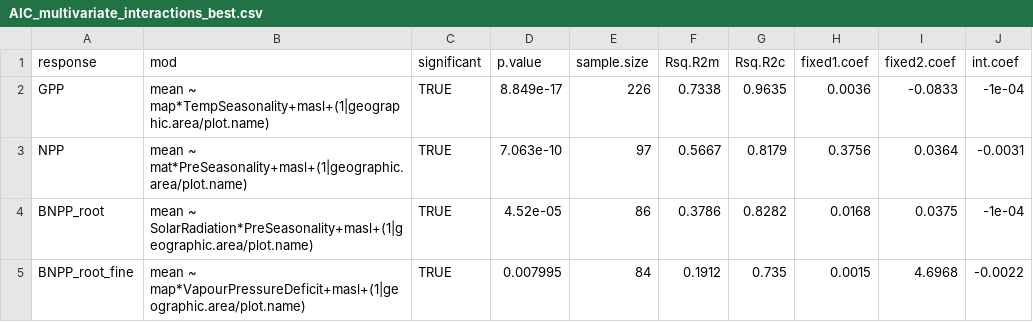
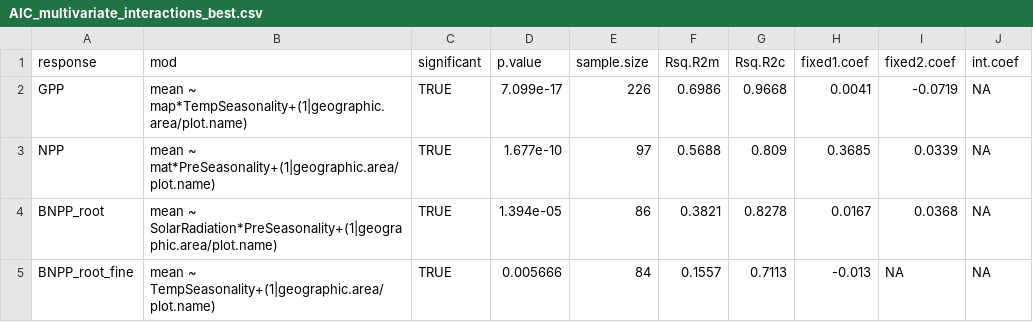
Before and after one commit to forc-db/Global_Productivity, a CSV file: results/tables/best_model_outputs/AIC_multivariate_interactions_best.csv, drawn as a sheet; only a part is shown; the diff covers the shown part only.

Commit message:
Update AIC_multivariate_interactions_best.csv

```diff
--- a/results/tables/best_model_outputs/AIC_multivariate_interactions_best.csv
+++ b/results/tables/best_model_outputs/AIC_multivariate_interactions_best.csv
@@ -1,5 +1,5 @@
 "response","mod","significant","p.value","sample.size","Rsq.R2m","Rsq.R2c","fixed1.coef","fixed2.coef","int.coef"
-"GPP","mean ~ map*TempSeasonality+masl+(1|geographic.area/plot.name)",TRUE,8.849e-17,226,0.7338,0.9635,0.0036,-0.0833,-1e-04
-"NPP","mean ~ mat*PreSeasonality+masl+(1|geographic.area/plot.name)",TRUE,7.063e-10,97,0.5667,0.8179,0.3756,0.0364,-0.0031
-"BNPP_root","mean ~ SolarRadiation*PreSeasonality+masl+(1|geographic.area/plot.name)",TRUE,4.52e-05,86,0.3786,0.8282,0.0168,0.0375,-1e-04
-"BNPP_root_fine","mean ~ map*VapourPressureDeficit+masl+(1|geographic.area/plot.name)",TRUE,0.007995,84,0.1912,0.735,0.0015,4.6968,-0.0022
+"GPP","mean ~ map*TempSeasonality+(1|geographic.area/plot.name)",TRUE,7.099e-17,226,0.6986,0.9668,0.0041,-0.0719,NA
+"NPP","mean ~ mat*PreSeasonality+(1|geographic.area/plot.name)",TRUE,1.677e-10,97,0.5688,0.809,0.3685,0.0339,NA
+"BNPP_root","mean ~ SolarRadiation*PreSeasonality+(1|geographic.area/plot.name)",TRUE,1.394e-05,86,0.3821,0.8278,0.0167,0.0368,NA
+"BNPP_root_fine","mean ~ TempSeasonality+(1|geographic.area/plot.name)",TRUE,0.005666,84,0.1557,0.7113,-0.013,NA,NA
```
Also changed, not shown: 28 edited cells elsewhere in this file.
